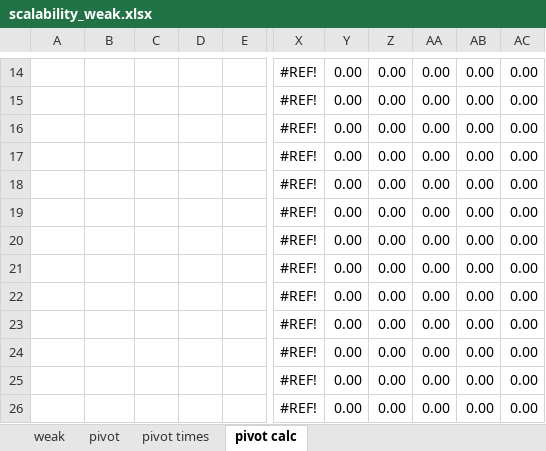
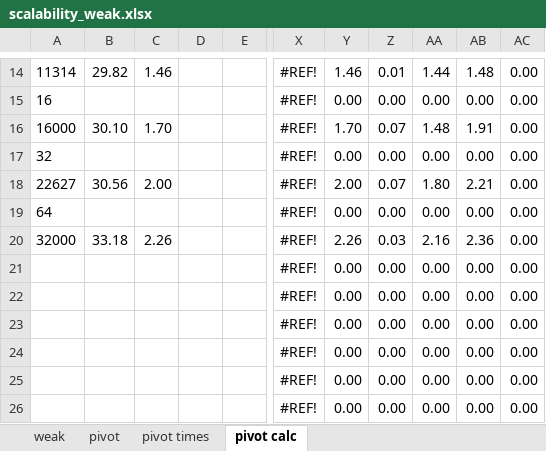
Before and after one commit to mikedepetris/Foundations_of_HPC_2022_final_project, an Excel workbook: scalability_weak.xlsx, sheet pivot calc, drawn as a sheet; only a part is shown, gaps mark what is left out; values as stored, in another font and other column widths than the file's, no borders; charts and pictures and table styles not drawn; the diff covers the shown part only; the diff names each change by its address in the sheet, - before the commit and + after, or states it on an @@ line.

```diff
--- a/scalability_weak.xlsx (sheet pivot calc)
+++ b/scalability_weak.xlsx (sheet pivot calc)
-A14: (empty)
+A14: 11314
-B14: (empty)
+B14: 29.82
-C14: (empty)
+C14: 1.46
-Y14: 0.00
+Y14: 1.46
-Z14: 0.00
+Z14: 0.01
-AA14: 0.00
+AA14: 1.44
-AB14: 0.00
+AB14: 1.48
-A15: (empty)
+A15: 16
-A16: (empty)
+A16: 16000
-B16: (empty)
+B16: 30.10
-C16: (empty)
+C16: 1.70
-Y16: 0.00
+Y16: 1.70
-Z16: 0.00
+Z16: 0.07
-AA16: 0.00
+AA16: 1.48
-AB16: 0.00
+AB16: 1.91
-A17: (empty)
+A17: 32
-A18: (empty)
+A18: 22627
-B18: (empty)
+B18: 30.56
-C18: (empty)
+C18: 2.00
-Y18: 0.00
+Y18: 2.00
-Z18: 0.00
+Z18: 0.07
-AA18: 0.00
+AA18: 1.80
-AB18: 0.00
+AB18: 2.21
-A19: (empty)
+A19: 64
-A20: (empty)
+A20: 32000
-B20: (empty)
+B20: 33.18
-C20: (empty)
+C20: 2.26
-Y20: 0.00
+Y20: 2.26
-Z20: 0.00
+Z20: 0.03
-AA20: 0.00
+AA20: 2.16
-AB20: 0.00
+AB20: 2.36
```
Also changed, not shown: 56 edited cells elsewhere in this sheet, sheet pivot, sheet pivot times, charts or pictures, 2 other files.
